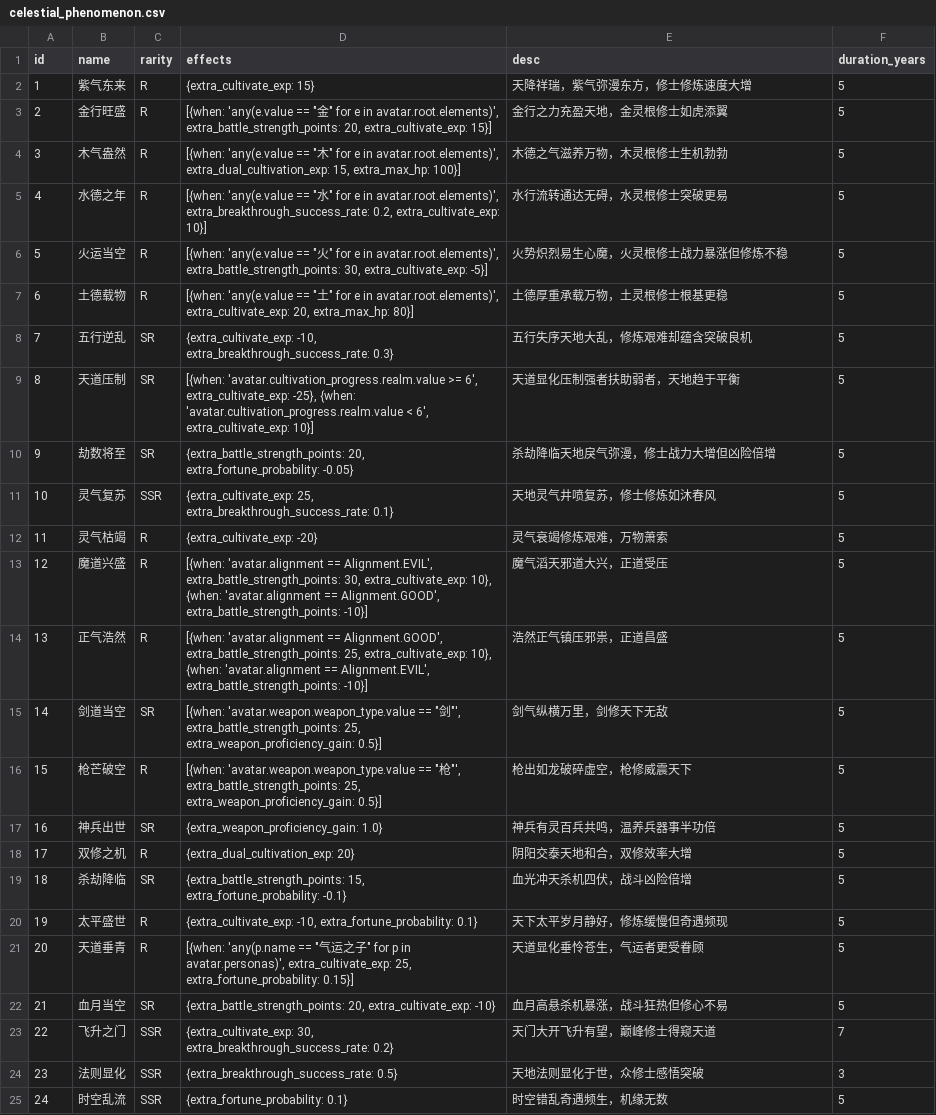
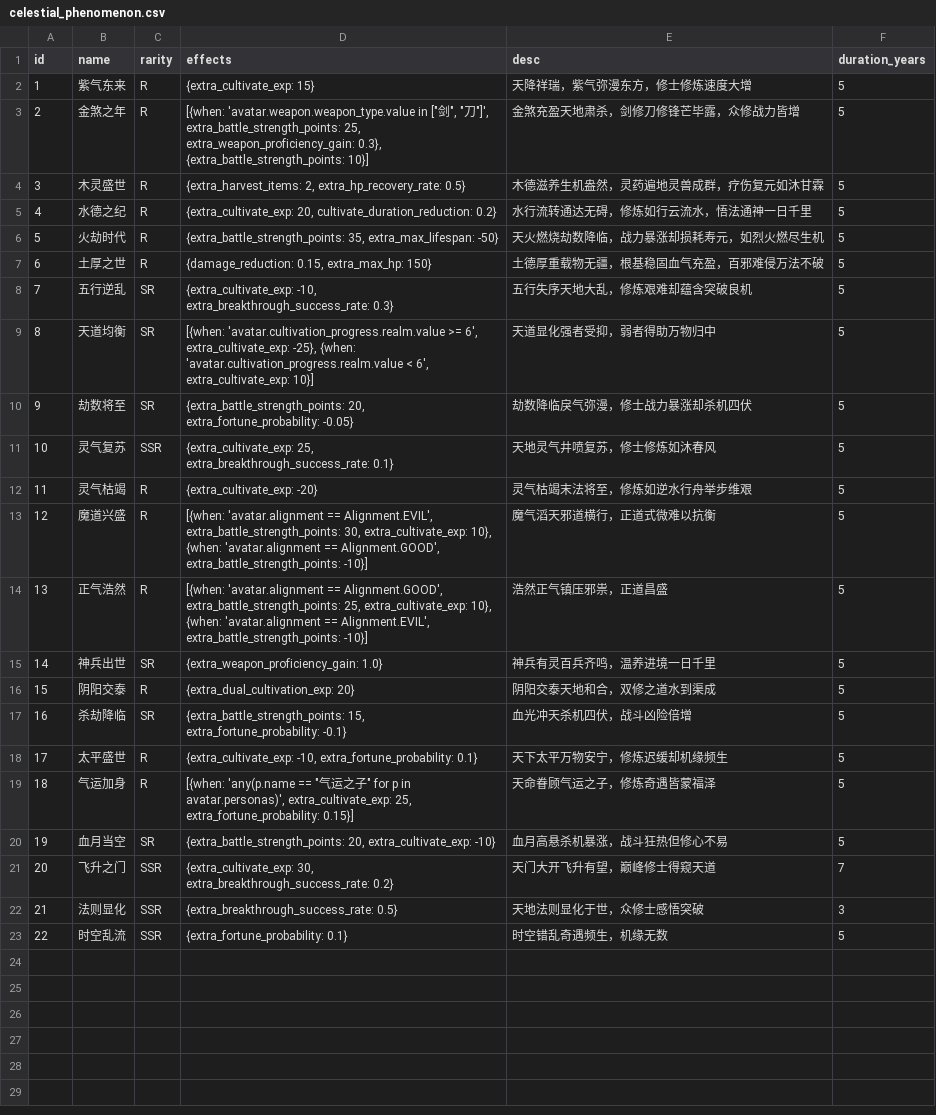
Before and after one commit to MutenRock/cultivation-world-simulator, a CSV file: static/game_configs/celestial_phenomenon.csv, drawn as a sheet; removed rows and columns are numbered as before the commit, all else as after; the diff names each change by its address in the sheet, - before the commit and + after, or states it on an @@ line.

Commit message:
update celestial phenon

```diff
--- a/static/game_configs/celestial_phenomenon.csv
+++ b/static/game_configs/celestial_phenomenon.csv
-B3 (name): 金行旺盛
+B3 (name): 金煞之年
-D3 (effects): [{when: 'any(e.value == "金" for e in avatar.root.elements)', extra_battle_strength_points: 20, extra_cultivate_exp: 15}]
+D3 (effects): [{when: 'avatar.weapon.weapon_type.value in ["剑", "刀"]', extra_battle_strength_points: 25, extra_weapon_proficiency_gain: 0.3}, {extra_battle_strength_points: 10}]
-E3 (desc): 金行之力充盈天地，金灵根修士如虎添翼
+E3 (desc): 金煞充盈天地肃杀，剑修刀修锋芒毕露，众修战力皆增
-row 4: 3 | 木气盎然 | R | [{when: 'any(e.value == "木" for e in avatar.root.elements)', extra_dual_cultivation_exp: 15, extra_max_hp: 100}] | 木德之气滋养万物，木灵根修士生机勃勃 | 5
+row 4: 3 | 木灵盛世 | R | {extra_harvest_items: 2, extra_hp_recovery_rate: 0.5} | 木德滋养生机盎然，灵药遍地灵兽成群，疗伤复元如沐甘霖 | 5
-B5 (name): 水德之年
+B5 (name): 水德之纪
-D5 (effects): [{when: 'any(e.value == "水" for e in avatar.root.elements)', extra_breakthrough_success_rate: 0.2, extra_cultivate_exp: 10}]
+D5 (effects): {extra_cultivate_exp: 20, cultivate_duration_reduction: 0.2}
-E5 (desc): 水行流转通达无碍，水灵根修士突破更易
+E5 (desc): 水行流转通达无碍，修炼如行云流水，悟法通神一日千里
-row 6: 5 | 火运当空 | R | [{when: 'any(e.value == "火" for e in avatar.root.elements)', extra_battle_strength_points: 30, extra_cultivate_exp: -5}] | 火势炽烈易生心魔，火灵根修士战力暴涨但修炼不稳 | 5
-row 7: 6 | 土德载物 | R | [{when: 'any(e.value == "土" for e in avatar.root.elements)', extra_cultivate_exp: 20, extra_max_hp: 80}] | 土德厚重承载万物，土灵根修士根基更稳 | 5
+row 6: 5 | 火劫时代 | R | {extra_battle_strength_points: 35, extra_max_lifespan: -50} | 天火燃烧劫数降临，战力暴涨却损耗寿元，如烈火燃尽生机 | 5
+row 7: 6 | 土厚之世 | R | {damage_reduction: 0.15, extra_max_hp: 150} | 土德厚重载物无疆，根基稳固血气充盈，百邪难侵万法不破 | 5
-B9 (name): 天道压制
+B9 (name): 天道均衡
-E9 (desc): 天道显化压制强者扶助弱者，天地趋于平衡
+E9 (desc): 天道显化强者受抑，弱者得助万物归中
-E10 (desc): 杀劫降临天地戾气弥漫，修士战力大增但凶险倍增
+E10 (desc): 劫数降临戾气弥漫，修士战力暴涨却杀机四伏
-E12 (desc): 灵气衰竭修炼艰难，万物萧索
+E12 (desc): 灵气枯竭末法将至，修炼如逆水行舟举步维艰
-E13 (desc): 魔气滔天邪道大兴，正道受压
+E13 (desc): 魔气滔天邪道横行，正道式微难以抗衡
-row 15: 14 | 剑道当空 | SR | [{when: 'avatar.weapon.weapon_type.value == "剑"', extra_battle_strength_points: 25, extra_weapon_proficiency_gain: 0.5}] | 剑气纵横万里，剑修天下无敌 | 5
-row 16: 15 | 枪芒破空 | R | [{when: 'avatar.weapon.weapon_type.value == "枪"', extra_battle_strength_points: 25, extra_weapon_proficiency_gain: 0.5}] | 枪出如龙破碎虚空，枪修威震天下 | 5
@@ column A (id) renumbered from row 15 down @@
-E15 (desc): 神兵有灵百兵共鸣，温养兵器事半功倍
+E15 (desc): 神兵有灵百兵齐鸣，温养进境一日千里
-B16 (name): 双修之机
+B16 (name): 阴阳交泰
-E16 (desc): 阴阳交泰天地和合，双修效率大增
+E16 (desc): 阴阳交泰天地和合，双修之道水到渠成
-E18 (desc): 天下太平岁月静好，修炼缓慢但奇遇频现
+E18 (desc): 天下太平万物安宁，修炼迟缓却机缘频生
-B19 (name): 天道垂青
+B19 (name): 气运加身
-E19 (desc): 天道显化垂怜苍生，气运者更受眷顾
+E19 (desc): 天命眷顾气运之子，修炼奇遇皆蒙福泽
```
Also changed, not shown: 1 other file.
